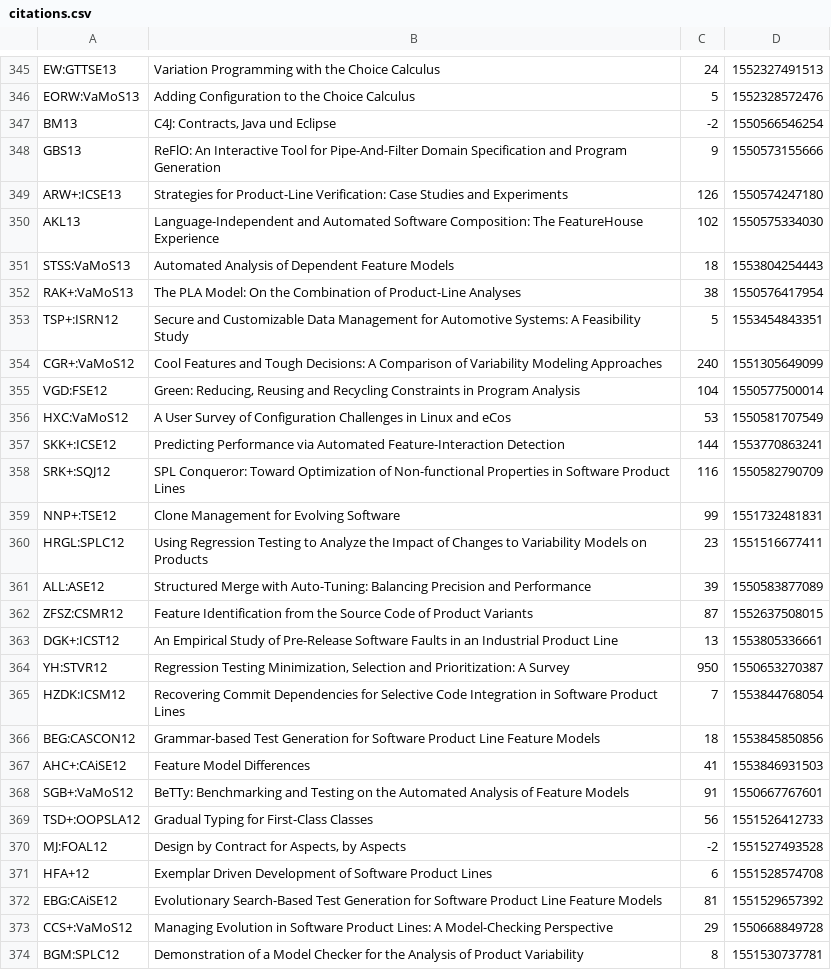
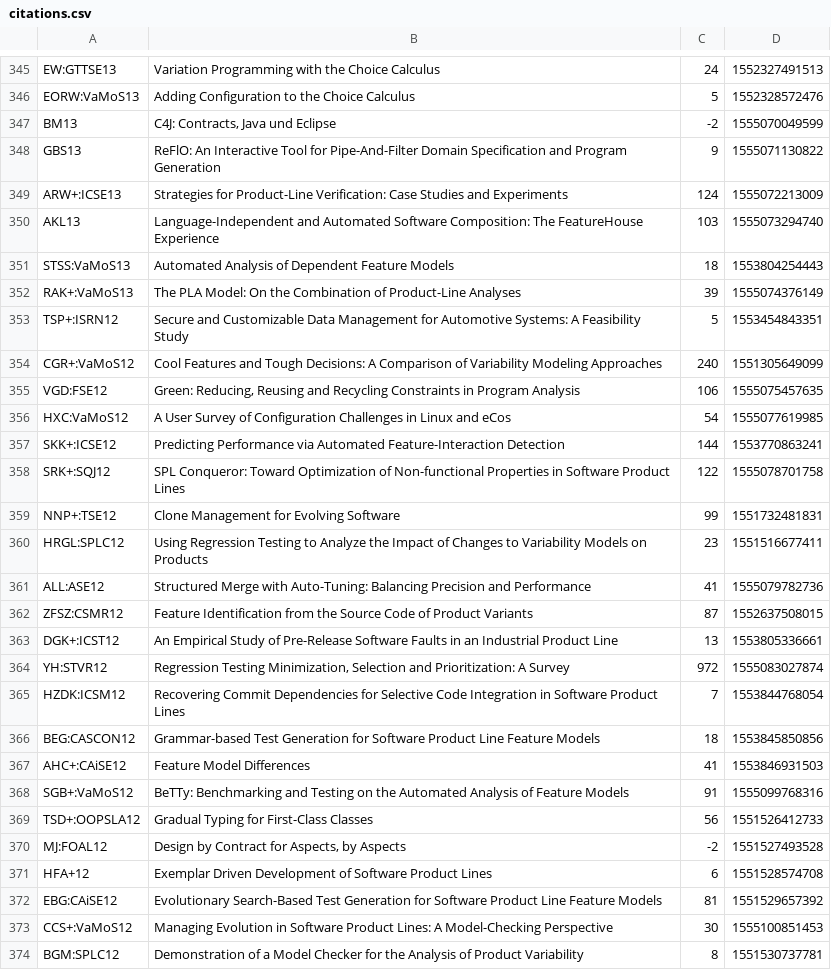
Before and after one commit to SoftVarE-Group/BibTags, a CSV file: classification/citations.csv, drawn as a sheet; only a part is shown, gaps mark what is left out; the diff covers the shown part only.

Commit message:
Citations updated

```diff
--- a/classification/citations.csv
+++ b/classification/citations.csv
@@ -346,20 +346,20 @@
 "EORW:VaMoS13";"Adding Configuration to the Choice Calculus";5;1552328572476;
-"BM13";"C4J: Contracts, Java und Eclipse";-2;1550566546254;
-"GBS13";"ReFlO: An Interactive Tool for Pipe-And-Filter Domain Specification and Program Generation";9;1550573155666;
-"ARW+:ICSE13";"Strategies for Product-Line Verification: Case Studies and Experiments";126;1550574247180;
-"AKL13";"Language-Independent and Automated Software Composition: The FeatureHouse Experience";102;1550575334030;
+"BM13";"C4J: Contracts, Java und Eclipse";-2;1555070049599;
+"GBS13";"ReFlO: An Interactive Tool for Pipe-And-Filter Domain Specification and Program Generation";9;1555071130822;
+"ARW+:ICSE13";"Strategies for Product-Line Verification: Case Studies and Experiments";124;1555072213009;
+"AKL13";"Language-Independent and Automated Software Composition: The FeatureHouse Experience";103;1555073294740;
 "STSS:VaMoS13";"Automated Analysis of Dependent Feature Models";18;1553804254443;
-"RAK+:VaMoS13";"The PLA Model: On the Combination of Product-Line Analyses";38;1550576417954;
+"RAK+:VaMoS13";"The PLA Model: On the Combination of Product-Line Analyses";39;1555074376149;
 "TSP+:ISRN12";"Secure and Customizable Data Management for Automotive Systems: A Feasibility Study";5;1553454843351;
 "CGR+:VaMoS12";"Cool Features and Tough Decisions: A Comparison of Variability Modeling Approaches";240;1551305649099;
-"VGD:FSE12";"Green: Reducing, Reusing and Recycling Constraints in Program Analysis";104;1550577500014;
-"HXC:VaMoS12";"A User Survey of Configuration Challenges in Linux and eCos";53;1550581707549;
+"VGD:FSE12";"Green: Reducing, Reusing and Recycling Constraints in Program Analysis";106;1555075457635;
+"HXC:VaMoS12";"A User Survey of Configuration Challenges in Linux and eCos";54;1555077619985;
 "SKK+:ICSE12";"Predicting Performance via Automated Feature-Interaction Detection";144;1553770863241;
-"SRK+:SQJ12";"SPL Conqueror: Toward Optimization of Non-functional Properties in Software Product Lines";116;1550582790709;
+"SRK+:SQJ12";"SPL Conqueror: Toward Optimization of Non-functional Properties in Software Product Lines";122;1555078701758;
 "NNP+:TSE12";"Clone Management for Evolving Software";99;1551732481831;
 "HRGL:SPLC12";"Using Regression Testing to Analyze the Impact of Changes to Variability Models on Products";23;1551516677411;
-"ALL:ASE12";"Structured Merge with Auto-Tuning: Balancing Precision and Performance";39;1550583877089;
+"ALL:ASE12";"Structured Merge with Auto-Tuning: Balancing Precision and Performance";41;1555079782736;
 "ZFSZ:CSMR12";"Feature Identification from the Source Code of Product Variants";87;1552637508015;
 "DGK+:ICST12";"An Empirical Study of Pre-Release Software Faults in an Industrial Product Line";13;1553805336661;
-"YH:STVR12";"Regression Testing Minimization, Selection and Prioritization: A Survey";950;1550653270387;
+"YH:STVR12";"Regression Testing Minimization, Selection and Prioritization: A Survey";972;1555083027874;
 "HZDK:ICSM12";"Recovering Commit Dependencies for Selective Code Integration in Software Product Lines";7;1553844768054;
@@ -367,3 +367,3 @@
 "AHC+:CAiSE12";"Feature Model Differences";41;1553846931503;
-"SGB+:VaMoS12";"BeTTy: Benchmarking and Testing on the Automated Analysis of Feature Models";91;1550667767601;
+"SGB+:VaMoS12";"BeTTy: Benchmarking and Testing on the Automated Analysis of Feature Models";91;1555099768316;
 "TSD+:OOPSLA12";"Gradual Typing for First-Class Classes";56;1551526412733;
@@ -372,3 +372,3 @@
 "EBG:CAiSE12";"Evolutionary Search-Based Test Generation for Software Product Line Feature Models";81;1551529657392;
-"CCS+:VaMoS12";"Managing Evolution in Software Product Lines: A Model-Checking Perspective";29;1550668849728;
+"CCS+:VaMoS12";"Managing Evolution in Software Product Lines: A Model-Checking Perspective";30;1555100851453;
 "BGM:SPLC12";"Demonstration of a Model Checker for the Analysis of Product Variability";8;1551530737781;
```
Also changed, not shown: 123 edited cells elsewhere in this file.
